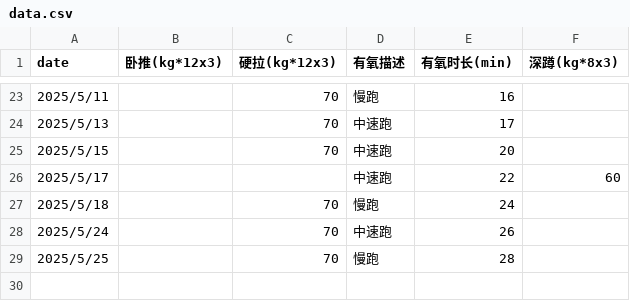
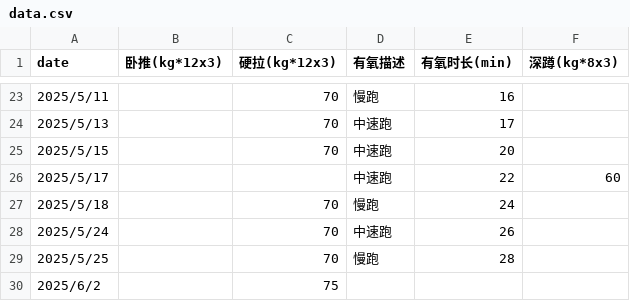
Before and after one commit to RaDsZ2z/sports, a CSV file: data.csv, drawn as a sheet; only a part is shown, gaps mark what is left out.

```diff
--- a/data.csv
+++ b/data.csv
@@ -29 +29,2 @@ date,卧推(kg*12x3),硬拉(kg*12x3),有氧描述,有氧时长(min),深蹲(kg*8x
 2025/5/25,,70,慢跑,28,
+2025/6/2,,75,,,
```
Also changed, not shown: 2 other files.
